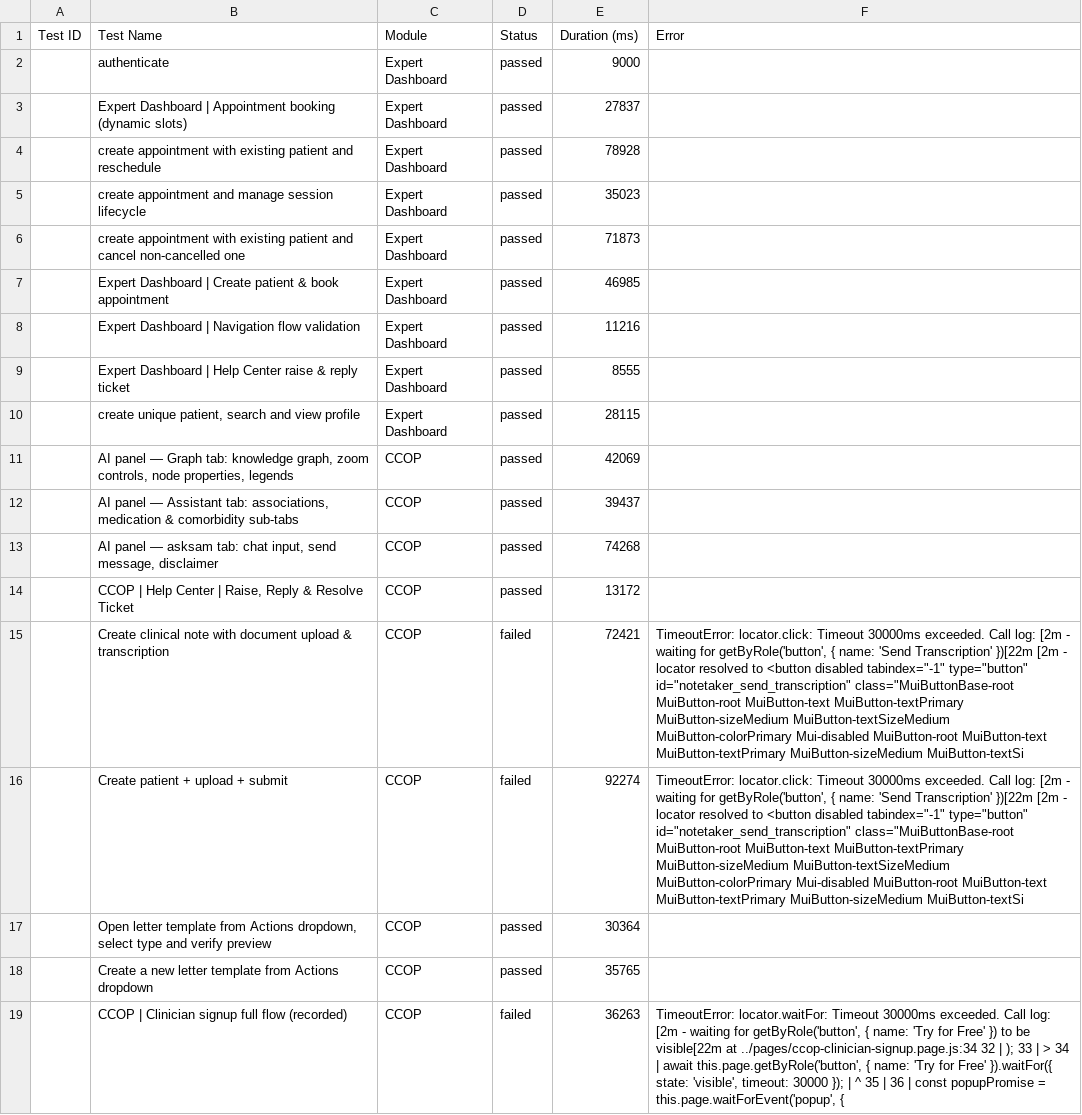
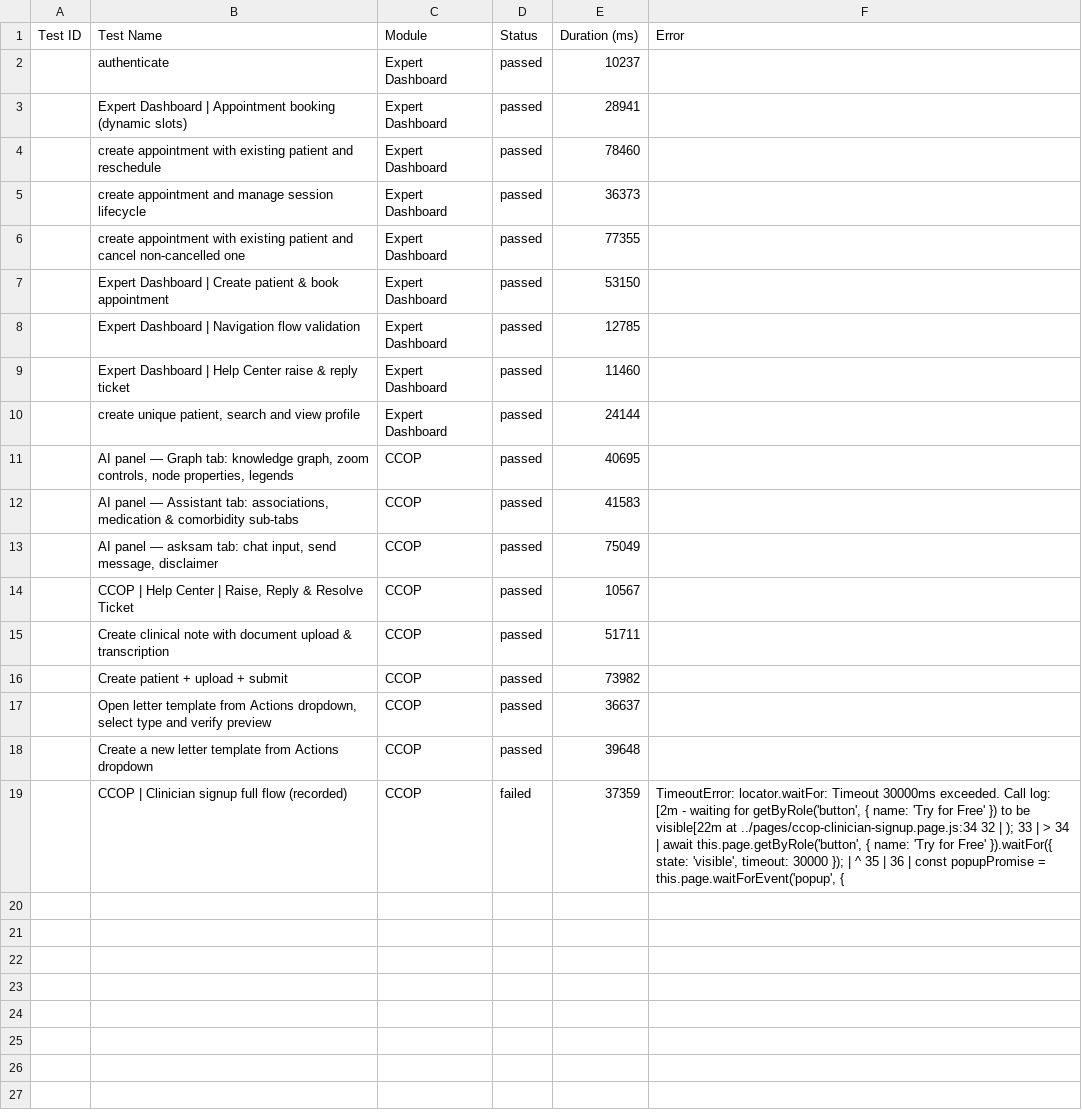
Before and after one commit to saira-uwc/asksam-playwright-reports, a CSV file: exports/current-run.csv, drawn as a sheet; the diff names each change by its address in the sheet, - before the commit and + after, or states it on an @@ line.

```diff
--- a/exports/current-run.csv
+++ b/exports/current-run.csv
-E2 (Duration (ms)): 9000
+E2 (Duration (ms)): 10237
-E3 (Duration (ms)): 27837
+E3 (Duration (ms)): 28941
-E4 (Duration (ms)): 78928
+E4 (Duration (ms)): 78460
-E5 (Duration (ms)): 35023
+E5 (Duration (ms)): 36373
-E6 (Duration (ms)): 71873
+E6 (Duration (ms)): 77355
-E7 (Duration (ms)): 46985
+E7 (Duration (ms)): 53150
-E8 (Duration (ms)): 11216
+E8 (Duration (ms)): 12785
-E9 (Duration (ms)): 8555
+E9 (Duration (ms)): 11460
-E10 (Duration (ms)): 28115
+E10 (Duration (ms)): 24144
-E11 (Duration (ms)): 42069
+E11 (Duration (ms)): 40695
-E12 (Duration (ms)): 39437
+E12 (Duration (ms)): 41583
-E13 (Duration (ms)): 74268
+E13 (Duration (ms)): 75049
-E14 (Duration (ms)): 13172
+E14 (Duration (ms)): 10567
-D15:D16 (Status): failed
+D15:D16 (Status): passed
-E15 (Duration (ms)): 72421
+E15 (Duration (ms)): 51711
-F15:F16 (Error): TimeoutError: locator.click: Timeout 30000ms exceeded. Call log: [2m - waiting for getByRole('button', { name: 'Send Transcription' })[22m [2m - locator resolved to <button disabled tabindex="-1" type="button" id="notetaker_send_transcription" class="MuiButtonBase-root MuiButton-root MuiButton-text MuiButton-textPrimary MuiButton-sizeMedium MuiButton-textSizeMedium MuiButton-colorPrimary Mui-disabled MuiButton-root MuiButton-text MuiButton-textPrimary MuiButton-sizeMedium MuiButton-textSi
+F15:F16 (Error): (empty)
-E16 (Duration (ms)): 92274
+E16 (Duration (ms)): 73982
-E17 (Duration (ms)): 30364
+E17 (Duration (ms)): 36637
-E18 (Duration (ms)): 35765
+E18 (Duration (ms)): 39648
-E19 (Duration (ms)): 36263
+E19 (Duration (ms)): 37359
```
Also changed, not shown: exports/all-runs-summary.csv, 5 other files.
